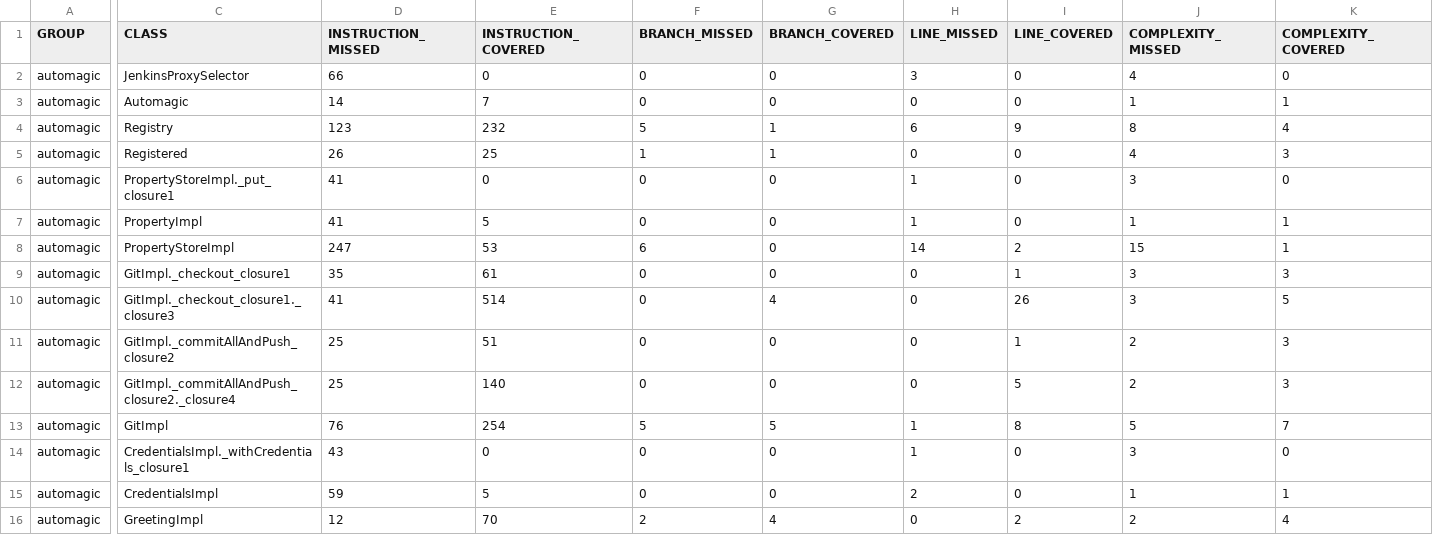
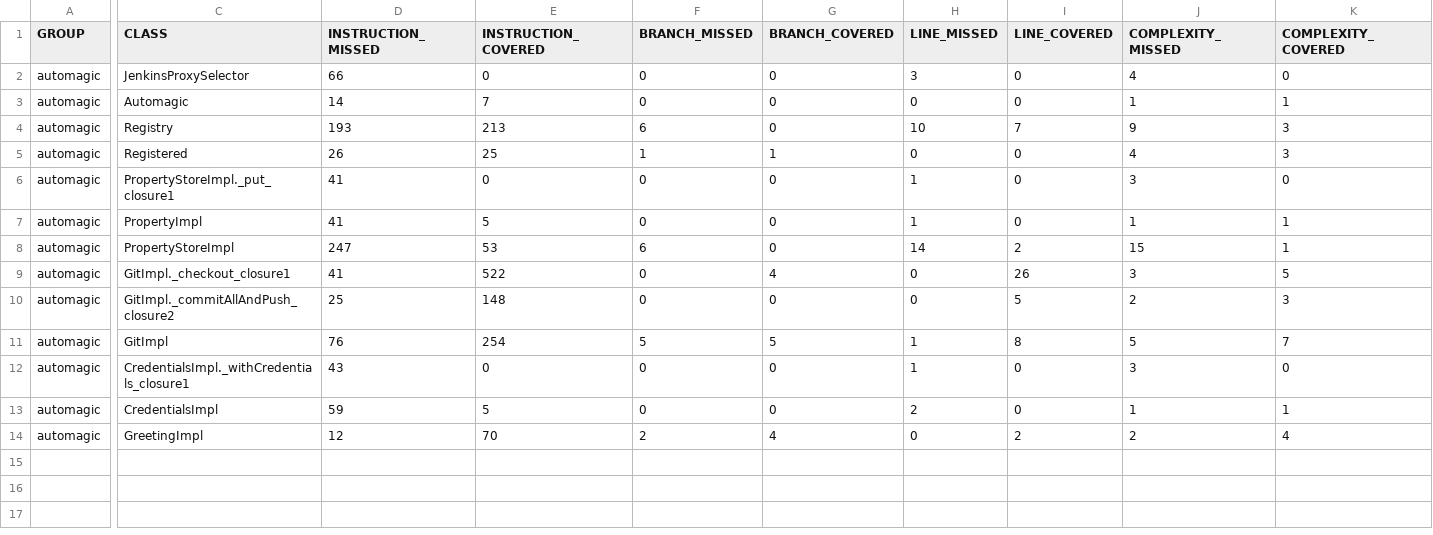
Before and after one commit to baloise/automagic, a CSV file: site/main/jacoco/jacoco.csv, drawn as a sheet; only a part is shown, gaps mark what is left out; removed rows and columns are numbered as before the commit, all else as after; rows hold the shown columns only; the diff covers the shown part only; the diff names each change by its address in the sheet, - before the commit and + after, or states it on an @@ line.

```diff
--- a/site/main/jacoco/jacoco.csv
+++ b/site/main/jacoco/jacoco.csv
-D4 (INSTRUCTION_MISSED): 123
+D4 (INSTRUCTION_MISSED): 193
-E4 (INSTRUCTION_COVERED): 232
+E4 (INSTRUCTION_COVERED): 213
-F4 (BRANCH_MISSED): 5
+F4 (BRANCH_MISSED): 6
-G4 (BRANCH_COVERED): 1
+G4 (BRANCH_COVERED): 0
-H4 (LINE_MISSED): 6
+H4 (LINE_MISSED): 10
-I4 (LINE_COVERED): 9
+I4 (LINE_COVERED): 7
-J4 (COMPLEXITY_MISSED): 8
+J4 (COMPLEXITY_MISSED): 9
-K4 (COMPLEXITY_COVERED): 4
+K4 (COMPLEXITY_COVERED): 3
-D9 (INSTRUCTION_MISSED): 35
+D9 (INSTRUCTION_MISSED): 41
-E9 (INSTRUCTION_COVERED): 61
+E9 (INSTRUCTION_COVERED): 522
-G9 (BRANCH_COVERED): 0
+G9 (BRANCH_COVERED): 4
-I9 (LINE_COVERED): 1
+I9 (LINE_COVERED): 26
-K9 (COMPLEXITY_COVERED): 3
+K9 (COMPLEXITY_COVERED): 5
-row 10: automagic | GitImpl._checkout_closure1._closure3 | 41 | 514 | 0 | 4 | 0 | 26 | 3 | 5
-E10 (INSTRUCTION_COVERED): 51
+E10 (INSTRUCTION_COVERED): 148
-I10 (LINE_COVERED): 1
+I10 (LINE_COVERED): 5
-row 12: automagic | GitImpl._commitAllAndPush_closure2._closure4 | 25 | 140 | 0 | 0 | 0 | 5 | 2 | 3
```
Also changed, not shown: 2 edited cells elsewhere in this file, 16 other files.
